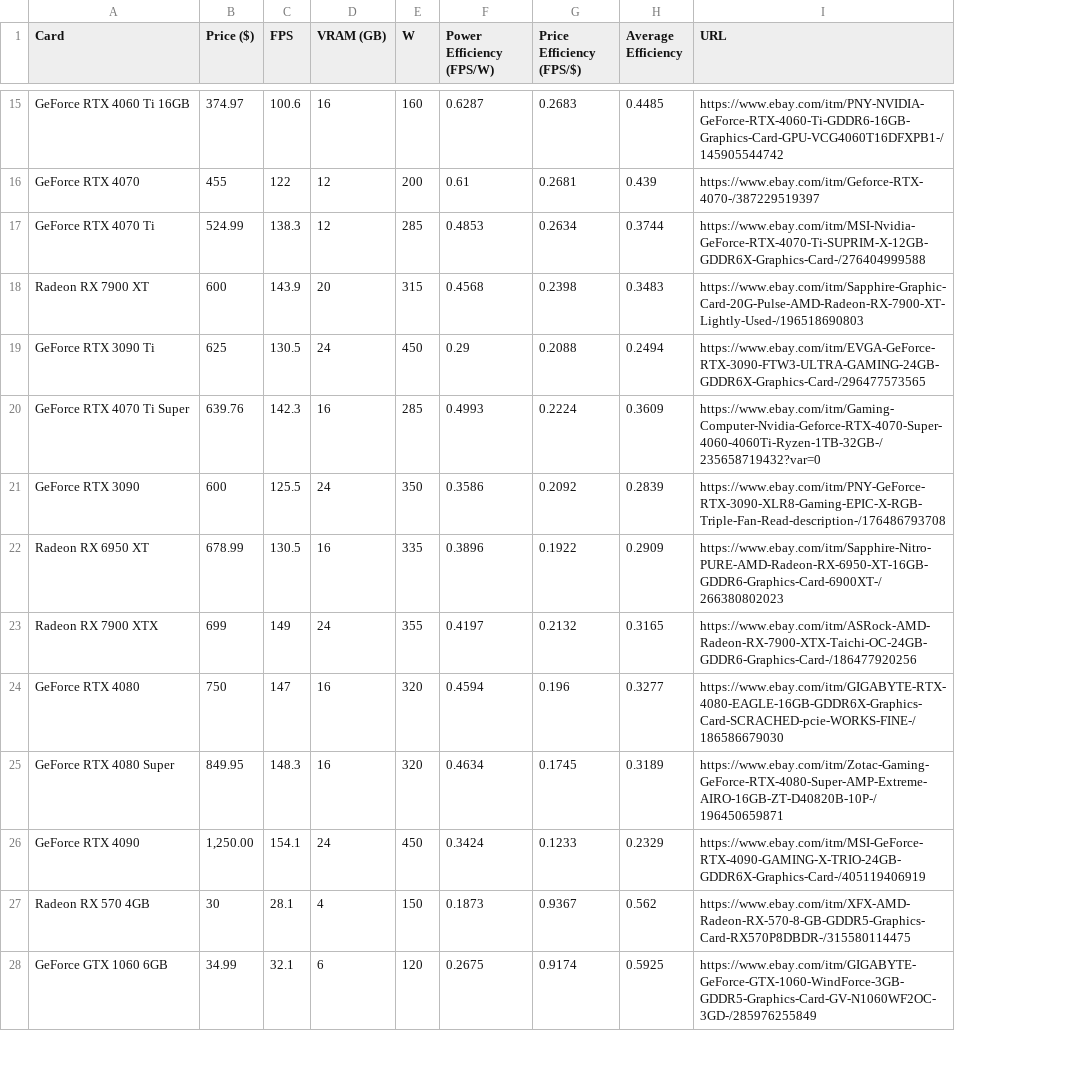
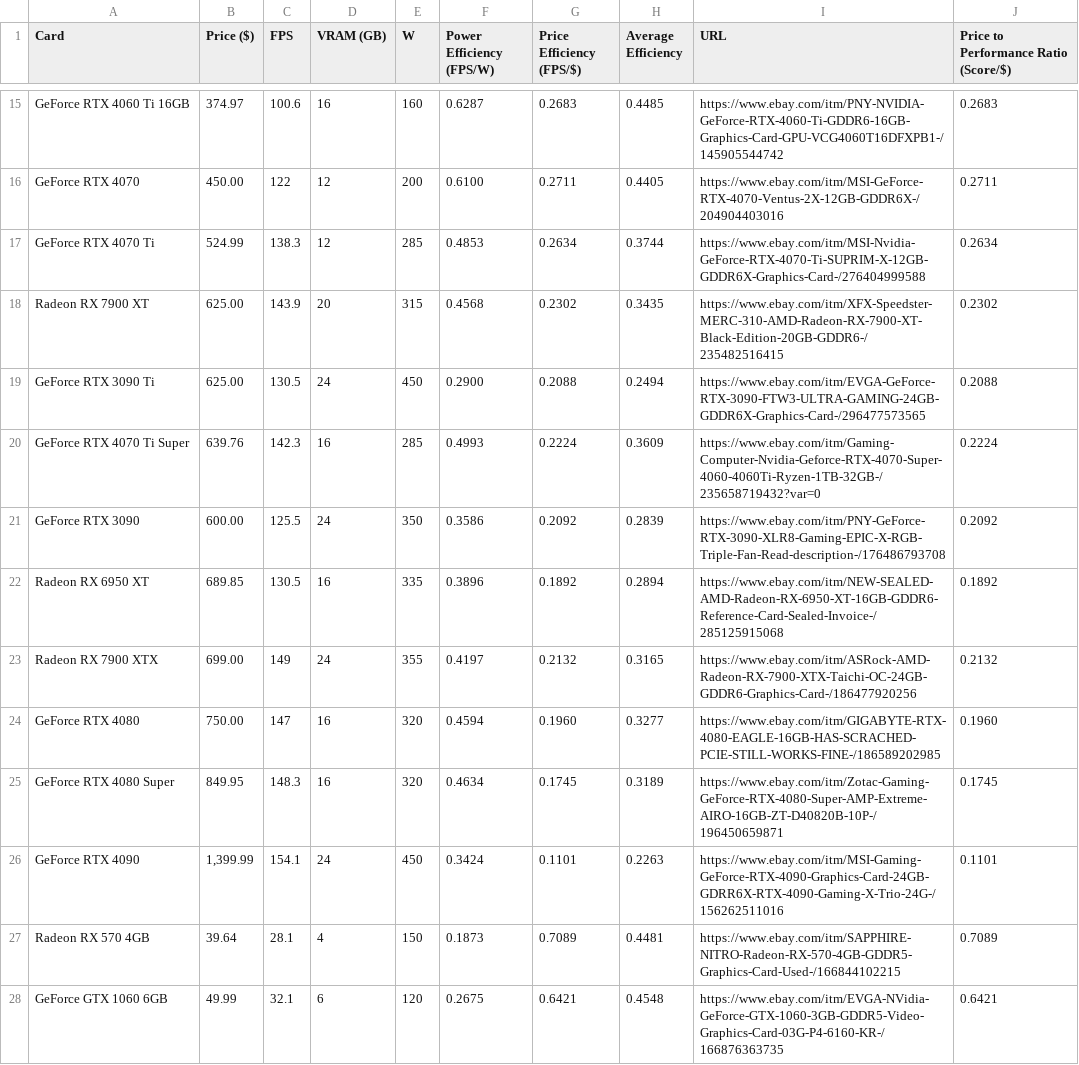
Before and after one commit to Logan-Fouts/componentTracking, a CSV file: gpu_info.csv, drawn as a sheet; only a part is shown, gaps mark what is left out; the diff covers the shown part only; the diff names each change by its address in the sheet, - before the commit and + after, or states it on an @@ line.

```diff
--- a/gpu_info.csv
+++ b/gpu_info.csv
+column J, row 1: Price to Performance Ratio (Score/$); rows 15-28: 0.2683 | 0.2711 | 0.2634 | 0.2302 | 0.2088 | 0.2224 | 0.2092 | 0.1892 | 0.2132 | 0.1960 | 0.1745 | 0.1101 | 0.7089 | 0.6421
-B16 (Price ($)): 455
+B16 (Price ($)): 450.00
-F16 (Power Efficiency (FPS/W)): 0.61
+F16 (Power Efficiency (FPS/W)): 0.6100
-G16 (Price Efficiency (FPS/$)): 0.2681
+G16 (Price Efficiency (FPS/$)): 0.2711
-H16 (Average Efficiency): 0.439
+H16 (Average Efficiency): 0.4405
-I16 (URL): https://www.ebay.com/itm/Geforce-RTX-4070-/387229519397
+I16 (URL): https://www.ebay.com/itm/MSI-GeForce-RTX-4070-Ventus-2X-12GB-GDDR6X-/204904403016
-B18 (Price ($)): 600
+B18 (Price ($)): 625.00
-G18 (Price Efficiency (FPS/$)): 0.2398
+G18 (Price Efficiency (FPS/$)): 0.2302
-H18 (Average Efficiency): 0.3483
+H18 (Average Efficiency): 0.3435
-I18 (URL): https://www.ebay.com/itm/Sapphire-Graphic-Card-20G-Pulse-AMD-Radeon-RX-7900-XT-Lightly-Used-/196518690803
+I18 (URL): https://www.ebay.com/itm/XFX-Speedster-MERC-310-AMD-Radeon-RX-7900-XT-Black-Edition-20GB-GDDR6-/235482516415
-B19 (Price ($)): 625
+B19 (Price ($)): 625.00
-F19 (Power Efficiency (FPS/W)): 0.29
+F19 (Power Efficiency (FPS/W)): 0.2900
-B21 (Price ($)): 600
+B21 (Price ($)): 600.00
-B22 (Price ($)): 678.99
+B22 (Price ($)): 689.85
-G22 (Price Efficiency (FPS/$)): 0.1922
+G22 (Price Efficiency (FPS/$)): 0.1892
-H22 (Average Efficiency): 0.2909
+H22 (Average Efficiency): 0.2894
-I22 (URL): https://www.ebay.com/itm/Sapphire-Nitro-PURE-AMD-Radeon-RX-6950-XT-16GB-GDDR6-Graphics-Card-6900XT-/266380802023
+I22 (URL): https://www.ebay.com/itm/NEW-SEALED-AMD-Radeon-RX-6950-XT-16GB-GDDR6-Reference-Card-Sealed-Invoice-/285125915068
-B23 (Price ($)): 699
+B23 (Price ($)): 699.00
-B24 (Price ($)): 750
+B24 (Price ($)): 750.00
-G24 (Price Efficiency (FPS/$)): 0.196
+G24 (Price Efficiency (FPS/$)): 0.1960
-I24 (URL): https://www.ebay.com/itm/GIGABYTE-RTX-4080-EAGLE-16GB-GDDR6X-Graphics-Card-SCRACHED-pcie-WORKS-FINE-/186586679030
+I24 (URL): https://www.ebay.com/itm/GIGABYTE-RTX-4080-EAGLE-16GB-HAS-SCRACHED-PCIE-STILL-WORKS-FINE-/186589202985
-B26 (Price ($)): 1,250.00
+B26 (Price ($)): 1,399.99
-G26 (Price Efficiency (FPS/$)): 0.1233
+G26 (Price Efficiency (FPS/$)): 0.1101
-H26 (Average Efficiency): 0.2329
+H26 (Average Efficiency): 0.2263
-I26 (URL): https://www.ebay.com/itm/MSI-GeForce-RTX-4090-GAMING-X-TRIO-24GB-GDDR6X-Graphics-Card-/405119406919
+I26 (URL): https://www.ebay.com/itm/MSI-Gaming-GeForce-RTX-4090-Graphics-Card-24GB-GDRR6X-RTX-4090-Gaming-X-Trio-24G-/156262511016
-B27 (Price ($)): 30
+B27 (Price ($)): 39.64
-G27 (Price Efficiency (FPS/$)): 0.9367
+G27 (Price Efficiency (FPS/$)): 0.7089
-H27 (Average Efficiency): 0.562
+H27 (Average Efficiency): 0.4481
-I27 (URL): https://www.ebay.com/itm/XFX-AMD-Radeon-RX-570-8-GB-GDDR5-Graphics-Card-RX570P8DBDR-/315580114475
+I27 (URL): https://www.ebay.com/itm/SAPPHIRE-NITRO-Radeon-RX-570-4GB-GDDR5-Graphics-Card-Used-/166844102215
-B28 (Price ($)): 34.99
+B28 (Price ($)): 49.99
-G28 (Price Efficiency (FPS/$)): 0.9174
+G28 (Price Efficiency (FPS/$)): 0.6421
-H28 (Average Efficiency): 0.5925
+H28 (Average Efficiency): 0.4548
-I28 (URL): https://www.ebay.com/itm/GIGABYTE-GeForce-GTX-1060-WindForce-3GB-GDDR5-Graphics-Card-GV-N1060WF2OC-3GD-/285976255849
+I28 (URL): https://www.ebay.com/itm/EVGA-NVidia-GeForce-GTX-1060-3GB-GDDR5-Video-Graphics-Card-03G-P4-6160-KR-/166876363735
```
Also changed, not shown: 153 edited cells elsewhere in this file, cpu_info.csv, 1 other file.
